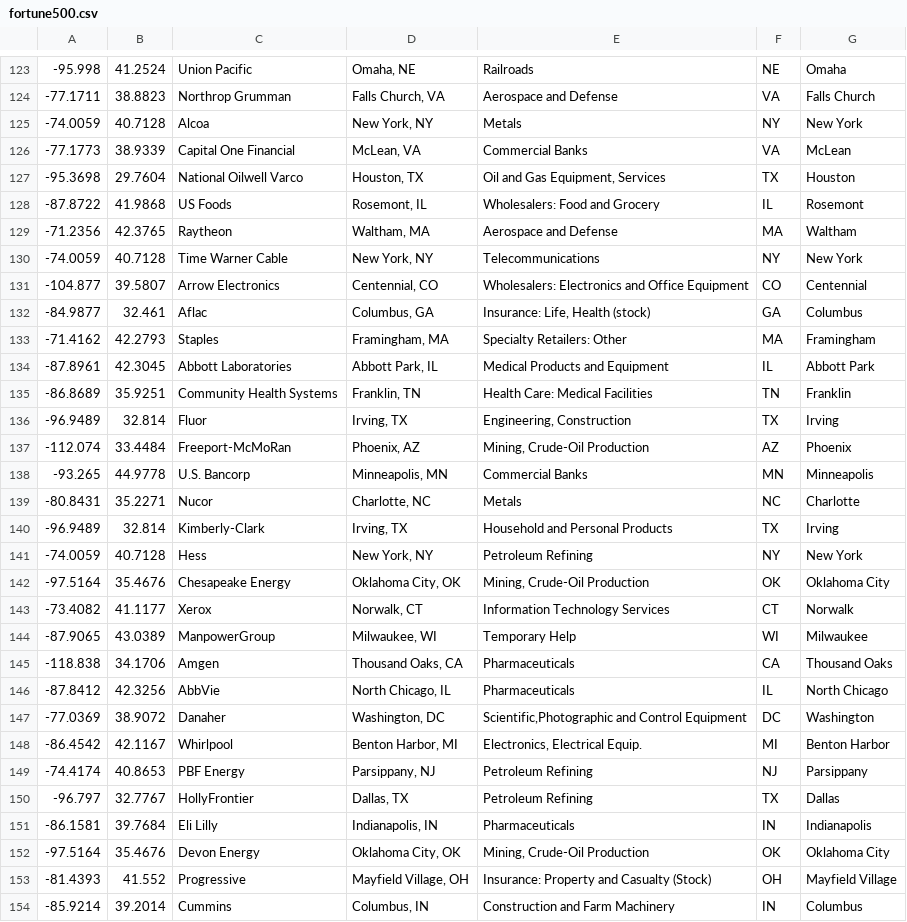
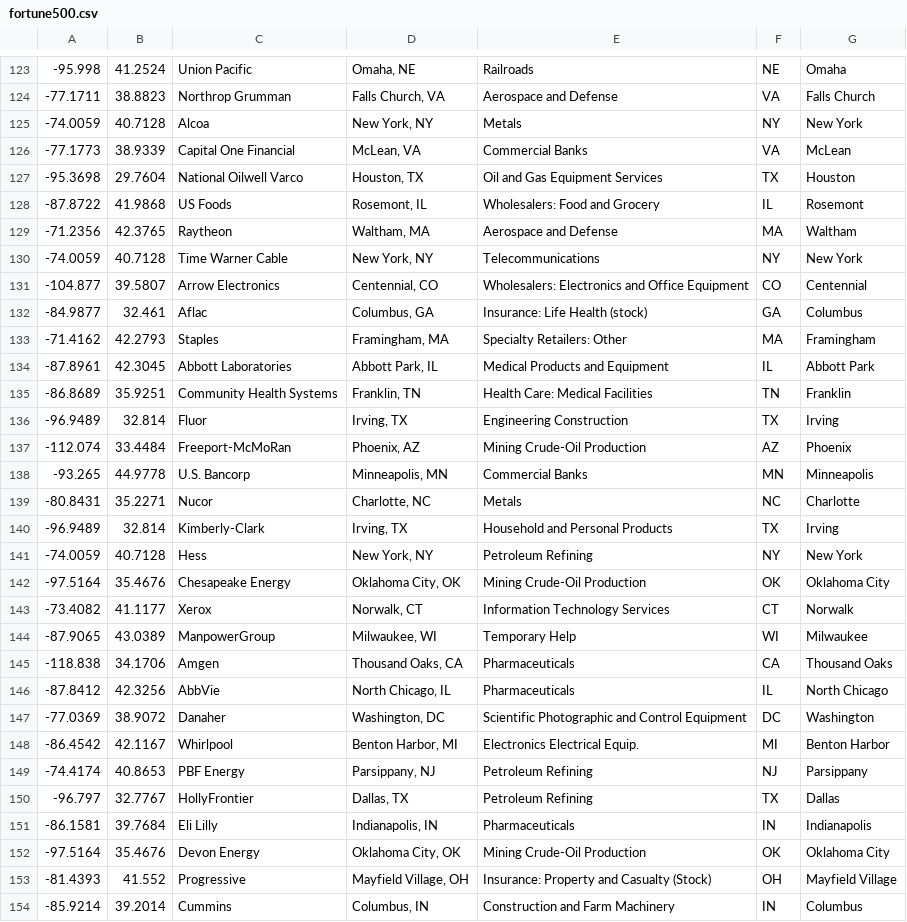
Before and after one commit to ajpahl1008/elastic, a CSV file: logstash_examples/fortune500/fortune500.csv, drawn as a sheet; only a part is shown, gaps mark what is left out; the diff covers the shown part only.

```diff
--- a/logstash_examples/fortune500/fortune500.csv
+++ b/logstash_examples/fortune500/fortune500.csv
@@ -126,3 +126,3 @@
 -77.1773,38.9339,"Capital One Financial","McLean, VA","Commercial Banks","VA","McLean"
--95.3698,29.7604,"National Oilwell Varco","Houston, TX","Oil and Gas Equipment, Services","TX","Houston"
+-95.3698,29.7604,"National Oilwell Varco","Houston, TX","Oil and Gas Equipment Services","TX","Houston"
 -87.8722,41.9868,"US Foods","Rosemont, IL","Wholesalers: Food and Grocery","IL","Rosemont"
@@ -131,3 +131,3 @@
 -104.877,39.5807,"Arrow Electronics","Centennial, CO","Wholesalers: Electronics and Office Equipment","CO","Centennial"
--84.9877,32.461,"Aflac","Columbus, GA","Insurance: Life, Health (stock)","GA","Columbus"
+-84.9877,32.461,"Aflac","Columbus, GA","Insurance: Life Health (stock)","GA","Columbus"
 -71.4162,42.2793,"Staples","Framingham, MA","Specialty Retailers: Other","MA","Framingham"
@@ -135,4 +135,4 @@
 -86.8689,35.9251,"Community Health Systems","Franklin, TN","Health Care: Medical Facilities","TN","Franklin"
--96.9489,32.814,"Fluor","Irving, TX","Engineering, Construction","TX","Irving"
--112.074,33.4484,"Freeport-McMoRan","Phoenix, AZ","Mining, Crude-Oil Production","AZ","Phoenix"
+-96.9489,32.814,"Fluor","Irving, TX","Engineering Construction","TX","Irving"
+-112.074,33.4484,"Freeport-McMoRan","Phoenix, AZ","Mining Crude-Oil Production","AZ","Phoenix"
 -93.265,44.9778,"U.S. Bancorp","Minneapolis, MN","Commercial Banks","MN","Minneapolis"
@@ -141,3 +141,3 @@
 -74.0059,40.7128,"Hess","New York, NY","Petroleum Refining","NY","New York"
--97.5164,35.4676,"Chesapeake Energy","Oklahoma City, OK","Mining, Crude-Oil Production","OK","Oklahoma City"
+-97.5164,35.4676,"Chesapeake Energy","Oklahoma City, OK","Mining Crude-Oil Production","OK","Oklahoma City"
 -73.4082,41.1177,"Xerox","Norwalk, CT","Information Technology Services","CT","Norwalk"
@@ -146,4 +146,4 @@
 -87.8412,42.3256,"AbbVie","North Chicago, IL","Pharmaceuticals","IL","North Chicago"
--77.0369,38.9072,"Danaher","Washington, DC","Scientific,Photographic and Control Equipment","DC","Washington"
--86.4542,42.1167,"Whirlpool","Benton Harbor, MI","Electronics, Electrical Equip.","MI","Benton Harbor"
+-77.0369,38.9072,"Danaher","Washington, DC","Scientific Photographic and Control Equipment","DC","Washington"
+-86.4542,42.1167,"Whirlpool","Benton Harbor, MI","Electronics Electrical Equip.","MI","Benton Harbor"
 -74.4174,40.8653,"PBF Energy","Parsippany, NJ","Petroleum Refining","NJ","Parsippany"
@@ -151,3 +151,3 @@
 -86.1581,39.7684,"Eli Lilly","Indianapolis, IN","Pharmaceuticals","IN","Indianapolis"
--97.5164,35.4676,"Devon Energy","Oklahoma City, OK","Mining, Crude-Oil Production","OK","Oklahoma City"
+-97.5164,35.4676,"Devon Energy","Oklahoma City, OK","Mining Crude-Oil Production","OK","Oklahoma City"
 -81.4393,41.552,"Progressive","Mayfield Village, OH","Insurance: Property and Casualty (Stock)","OH","Mayfield Village"
```
Also changed, not shown: 174 edited cells elsewhere in this file, 2 other files.
